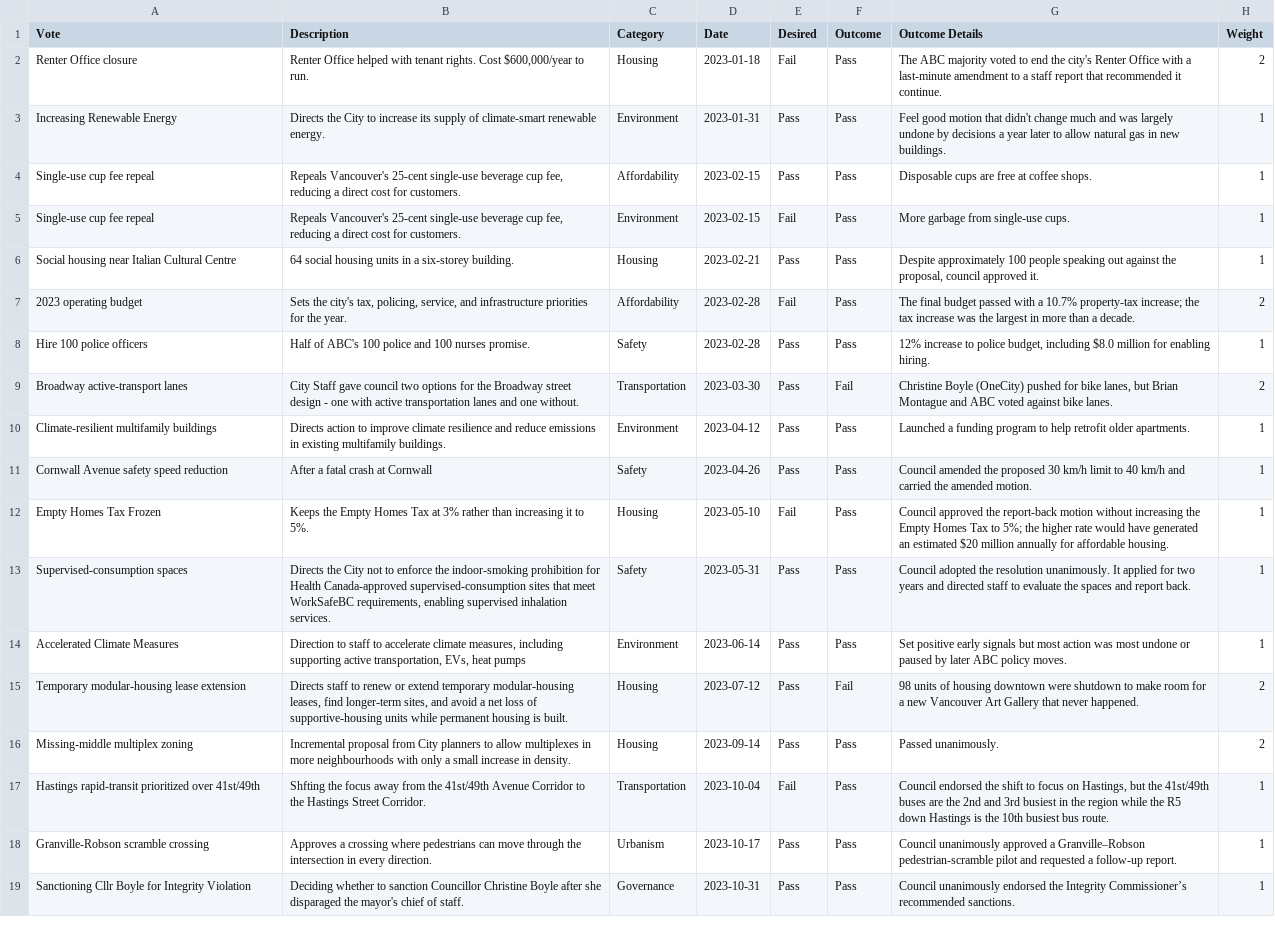
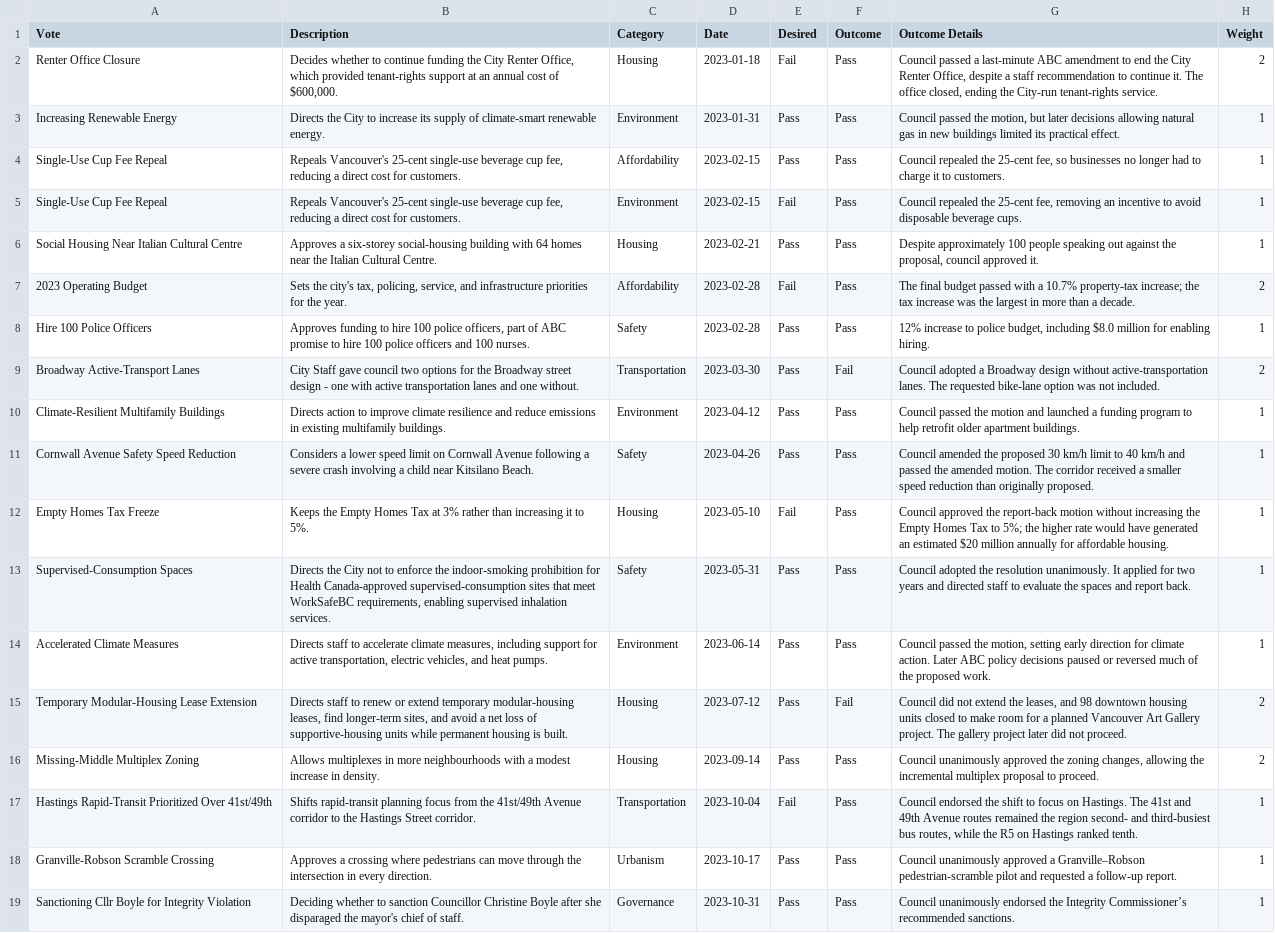
Before and after one commit to canadianveggie/vancouver-council-scorecard, a CSV file: data/votes.csv, drawn as a sheet; only a part is shown; the diff covers the shown part only; the diff names each change by its address in the sheet, - before the commit and + after, or states it on an @@ line.

Commit message:
Cleanup vote text

```diff
--- a/data/votes.csv
+++ b/data/votes.csv
-A2 (Vote): Renter Office closure
+A2 (Vote): Renter Office Closure
-B2 (Description): Renter Office helped with tenant rights. Cost $600,000/year to run.
+B2 (Description): Decides whether to continue funding the City Renter Office, which provided tenant-rights support at an annual cost of $600,000.
-G2 (Outcome Details): The ABC majority voted to end the city's Renter Office with a last-minute amendment to a staff report that recommended it continue.
+G2 (Outcome Details): Council passed a last-minute ABC amendment to end the City Renter Office, despite a staff recommendation to continue it. The office closed, ending the City-run tenant-rights service.
-G3 (Outcome Details): Feel good motion that didn't change much and was largely undone by decisions a year later to allow natural gas in new buildings.
+G3 (Outcome Details): Council passed the motion, but later decisions allowing natural gas in new buildings limited its practical effect.
-A4:A5 (Vote): Single-use cup fee repeal
+A4:A5 (Vote): Single-Use Cup Fee Repeal
-G4 (Outcome Details): Disposable cups are free at coffee shops.
+G4 (Outcome Details): Council repealed the 25-cent fee, so businesses no longer had to charge it to customers.
-G5 (Outcome Details): More garbage from single-use cups.
+G5 (Outcome Details): Council repealed the 25-cent fee, removing an incentive to avoid disposable beverage cups.
-A6 (Vote): Social housing near Italian Cultural Centre
+A6 (Vote): Social Housing Near Italian Cultural Centre
-B6 (Description): 64 social housing units in a six-storey building.
+B6 (Description): Approves a six-storey social-housing building with 64 homes near the Italian Cultural Centre.
-A7 (Vote): 2023 operating budget
+A7 (Vote): 2023 Operating Budget
-A8 (Vote): Hire 100 police officers
+A8 (Vote): Hire 100 Police Officers
-B8 (Description): Half of ABC's 100 police and 100 nurses promise.
+B8 (Description): Approves funding to hire 100 police officers, part of ABC promise to hire 100 police officers and 100 nurses.
-A9 (Vote): Broadway active-transport lanes
+A9 (Vote): Broadway Active-Transport Lanes
-G9 (Outcome Details): Christine Boyle (OneCity) pushed for bike lanes, but Brian Montague and ABC voted against bike lanes.
+G9 (Outcome Details): Council adopted a Broadway design without active-transportation lanes. The requested bike-lane option was not included.
-A10 (Vote): Climate-resilient multifamily buildings
+A10 (Vote): Climate-Resilient Multifamily Buildings
-G10 (Outcome Details): Launched a funding program to help retrofit older apartments.
+G10 (Outcome Details): Council passed the motion and launched a funding program to help retrofit older apartment buildings.
-A11 (Vote): Cornwall Avenue safety speed reduction
+A11 (Vote): Cornwall Avenue Safety Speed Reduction
-B11 (Description): After a fatal crash at Cornwall
+B11 (Description): Considers a lower speed limit on Cornwall Avenue following a severe crash involving a child near Kitsilano Beach.
-G11 (Outcome Details): …km/h and carried the amended motion.
+G11 (Outcome Details): …km/h and passed the amended motion. The corridor received a smaller speed reduction than originally proposed.
-A12 (Vote): Empty Homes Tax Frozen
+A12 (Vote): Empty Homes Tax Freeze
-A13 (Vote): Supervised-consumption spaces
+A13 (Vote): Supervised-Consumption Spaces
-B14 (Description): Direction to staff to accelerate climate measures, including supporting active transportation, EVs, heat pumps
+B14 (Description): Directs staff to accelerate climate measures, including support for active transportation, electric vehicles, and heat pumps.
-G14 (Outcome Details): Set positive early signals but most action was most undone or paused by later ABC policy moves.
+G14 (Outcome Details): Council passed the motion, setting early direction for climate action. Later ABC policy decisions paused or reversed much of the proposed work.
-A15 (Vote): Temporary modular-housing lease extension
+A15 (Vote): Temporary Modular-Housing Lease Extension
-G15 (Outcome Details): 98 units of housing downtown were shutdown to make room for a new Vancouver Art Gallery that never happened.
+G15 (Outcome Details): Council did not extend the leases, and 98 downtown housing units closed to make room for a planned Vancouver Art Gallery project. The gallery project later did not proceed.
-A16 (Vote): Missing-middle multiplex zoning
+A16 (Vote): Missing-Middle Multiplex Zoning
-B16 (Description): Incremental proposal from City planners to allow multiplexes in more neighbourhoods with only a small increase in…
+B16 (Description): Allows multiplexes in more neighbourhoods with a modest increase in…
-G16 (Outcome Details): Passed unanimously.
+G16 (Outcome Details): Council unanimously approved the zoning changes, allowing the incremental multiplex proposal to proceed.
-A17 (Vote): Hastings rapid-transit prioritized over 41st/49th
+A17 (Vote): Hastings Rapid-Transit Prioritized Over 41st/49th
-B17 (Description): Shfting the focus away from the 41st/49th Avenue Corridor to the Hastings Street Corridor.
+B17 (Description): Shifts rapid-transit planning focus from the 41st/49th Avenue corridor to the Hastings Street corridor.
-G17 (Outcome Details): …focus on Hastings, but the 41st/49th buses are the 2nd and 3rd busiest in the region while the R5 down Hastings is the 10th busiest bus route.
+G17 (Outcome Details): …focus on Hastings. The 41st and 49th Avenue routes remained the region second- and third-busiest bus routes, while the R5 on Hastings ranked tenth.
-A18 (Vote): Granville-Robson scramble crossing
+A18 (Vote): Granville-Robson Scramble Crossing
```
Also changed, not shown: 99 edited cells elsewhere in this file, 1 other file.
